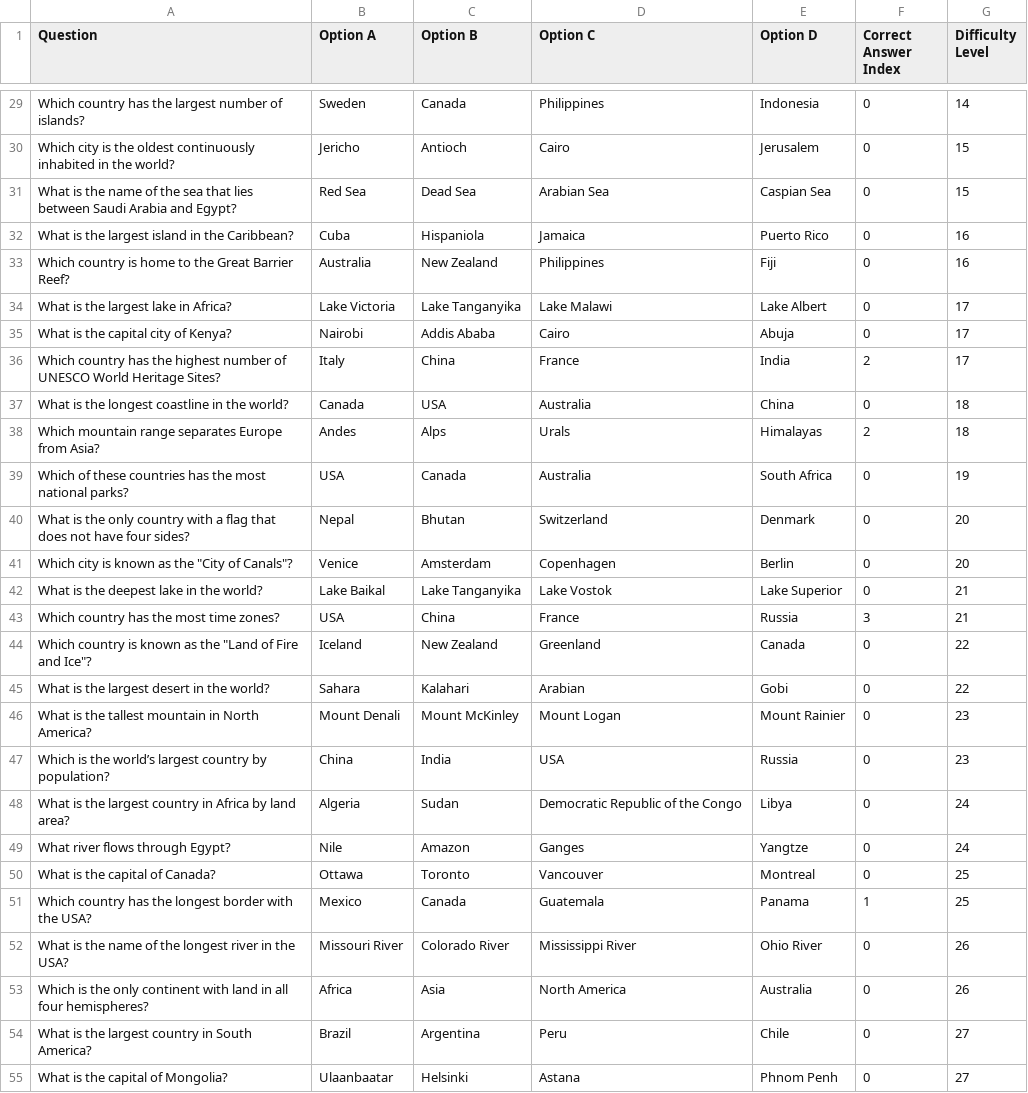
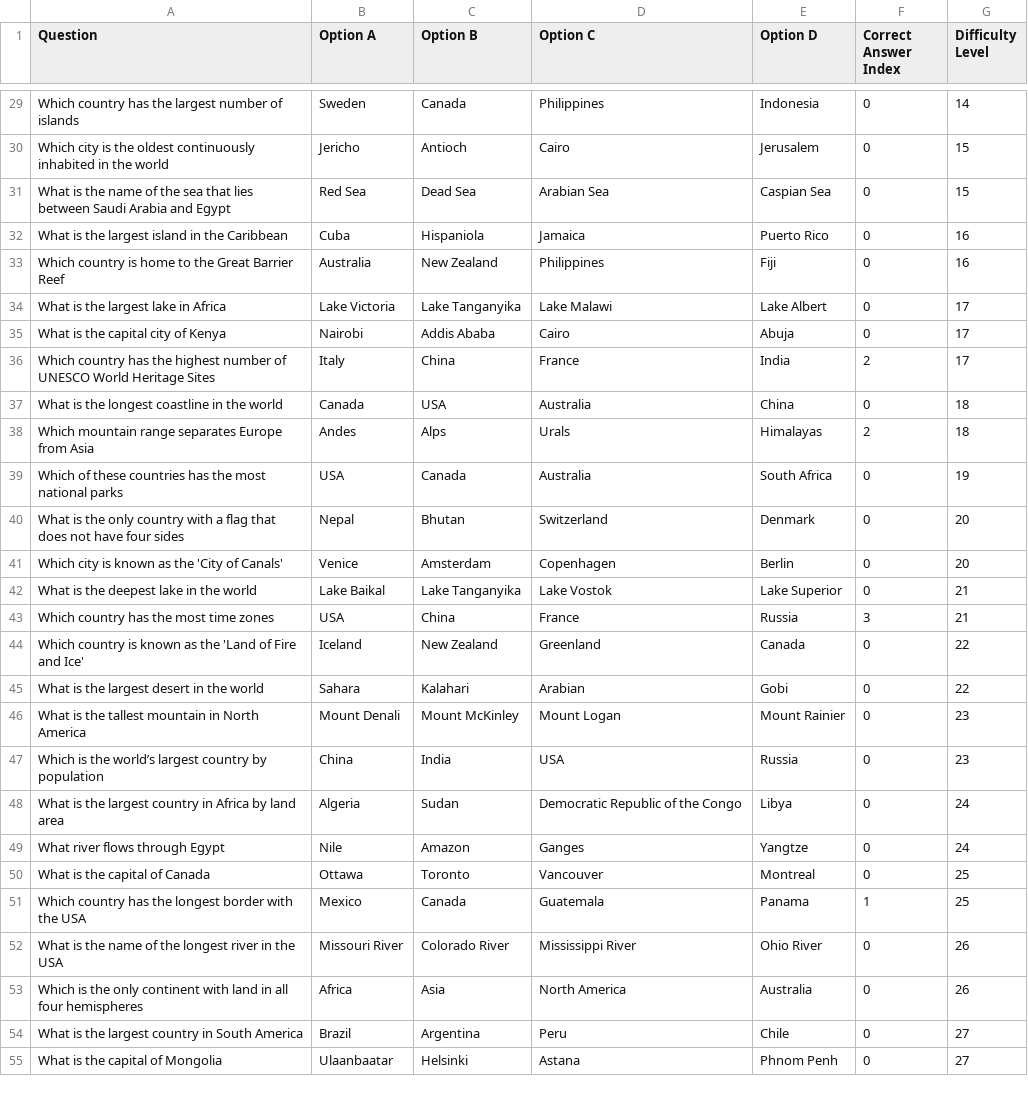
Before and after one commit to marksivan/trivia-application-project, a CSV file: trivia/BACKEND/QUESTIONS/geography.csv, drawn as a sheet; only a part is shown, gaps mark what is left out; the diff covers the shown part only; the diff names each change by its address in the sheet, - before the commit and + after, or states it on an @@ line.

```diff
--- a/trivia/BACKEND/QUESTIONS/geography.csv
+++ b/trivia/BACKEND/QUESTIONS/geography.csv
-A29 (Question): …number of islands?
+A29 (Question): …number of islands
-A30 (Question): …in the world?
+A30 (Question): …in the world
-A31 (Question): …Arabia and Egypt?
+A31 (Question): …Arabia and Egypt
-A32 (Question): What is the largest island in the Caribbean?
+A32 (Question): What is the largest island in the Caribbean
-A33 (Question): …Great Barrier Reef?
+A33 (Question): …Great Barrier Reef
-A34 (Question): What is the largest lake in Africa?
+A34 (Question): What is the largest lake in Africa
-A35 (Question): What is the capital city of Kenya?
+A35 (Question): What is the capital city of Kenya
-A36 (Question): …World Heritage Sites?
+A36 (Question): …World Heritage Sites
-A37 (Question): What is the longest coastline in the world?
+A37 (Question): What is the longest coastline in the world
-A38 (Question): …Europe from Asia?
+A38 (Question): …Europe from Asia
-A39 (Question): …most national parks?
+A39 (Question): …most national parks
-A40 (Question): …have four sides?
+A40 (Question): …have four sides
-A41 (Question): Which city is known as the "City of Canals"?
+A41 (Question): Which city is known as the 'City of Canals'
-A42 (Question): What is the deepest lake in the world?
+A42 (Question): What is the deepest lake in the world
-A43 (Question): Which country has the most time zones?
+A43 (Question): Which country has the most time zones
-A44 (Question): …as the "Land of Fire and Ice"?
+A44 (Question): …as the 'Land of Fire and Ice'
-A45 (Question): What is the largest desert in the world?
+A45 (Question): What is the largest desert in the world
-A46 (Question): …in North America?
+A46 (Question): …in North America
-A47 (Question): …country by population?
+A47 (Question): …country by population
-A48 (Question): …by land area?
+A48 (Question): …by land area
-A49 (Question): What river flows through Egypt?
+A49 (Question): What river flows through Egypt
-A50 (Question): What is the capital of Canada?
+A50 (Question): What is the capital of Canada
-A51 (Question): …with the USA?
+A51 (Question): …with the USA
-A52 (Question): …in the USA?
+A52 (Question): …in the USA
-A53 (Question): …all four hemispheres?
+A53 (Question): …all four hemispheres
-A54 (Question): What is the largest country in South America?
+A54 (Question): What is the largest country in South America
-A55 (Question): What is the capital of Mongolia?
+A55 (Question): What is the capital of Mongolia
```
Also changed, not shown: 46 edited cells elsewhere in this file.
